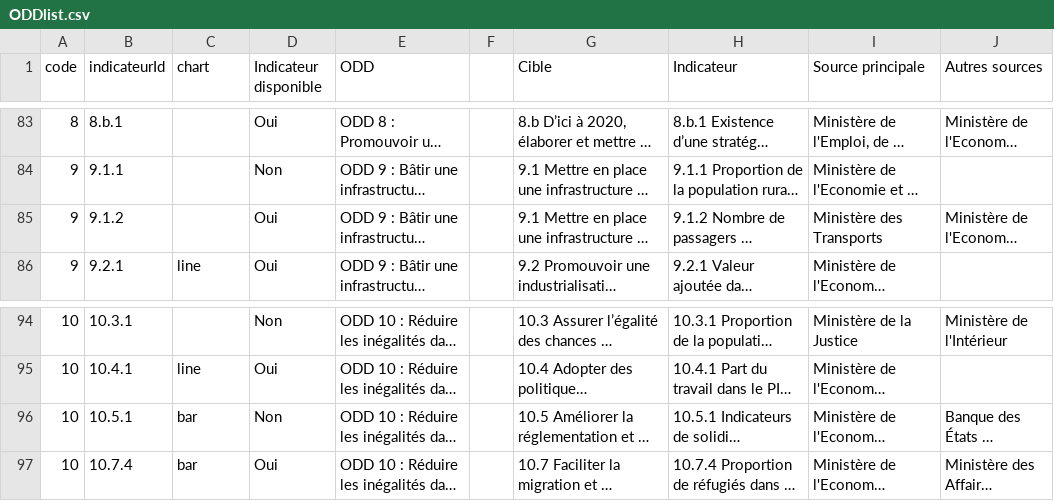
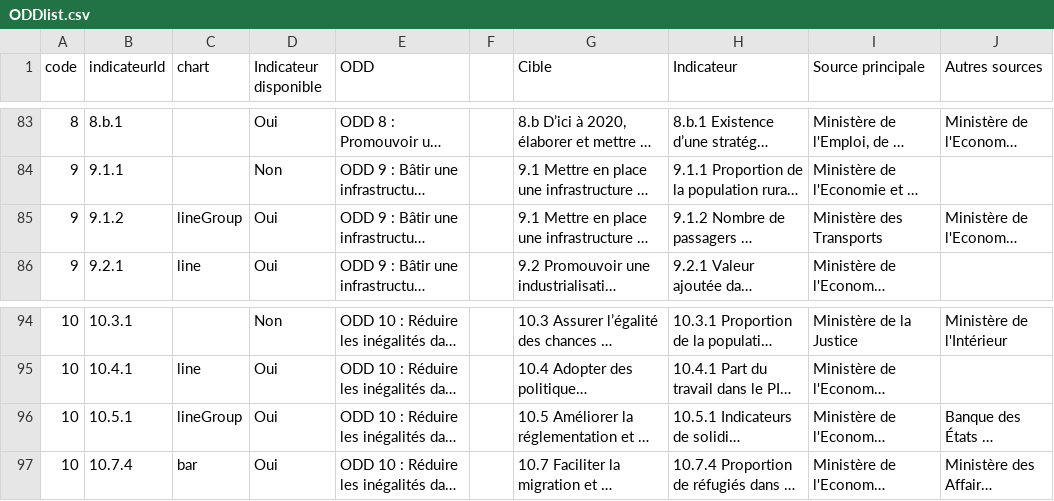
Before and after one commit to UNDP-Data/SDGsGabon, a CSV file: public/data/ODDlist.csv, drawn as a sheet; only a part is shown, gaps mark what is left out; long unchanged cells end in …; the diff names each change by its address in the sheet, - before the commit and + after, or states it on an @@ line.

Commit message:
added multiple lines, fixed sorting dots at linechart

```diff
--- a/public/data/ODDlist.csv
+++ b/public/data/ODDlist.csv
-C85 (chart): (empty)
+C85 (chart): lineGroup
-C96 (chart): bar
+C96 (chart): lineGroup
-D96 (Indicateur disponible): Non
+D96 (Indicateur disponible): Oui
```
Also changed, not shown: public/data/SDGdata_cleaned.csv, 4 other files.
